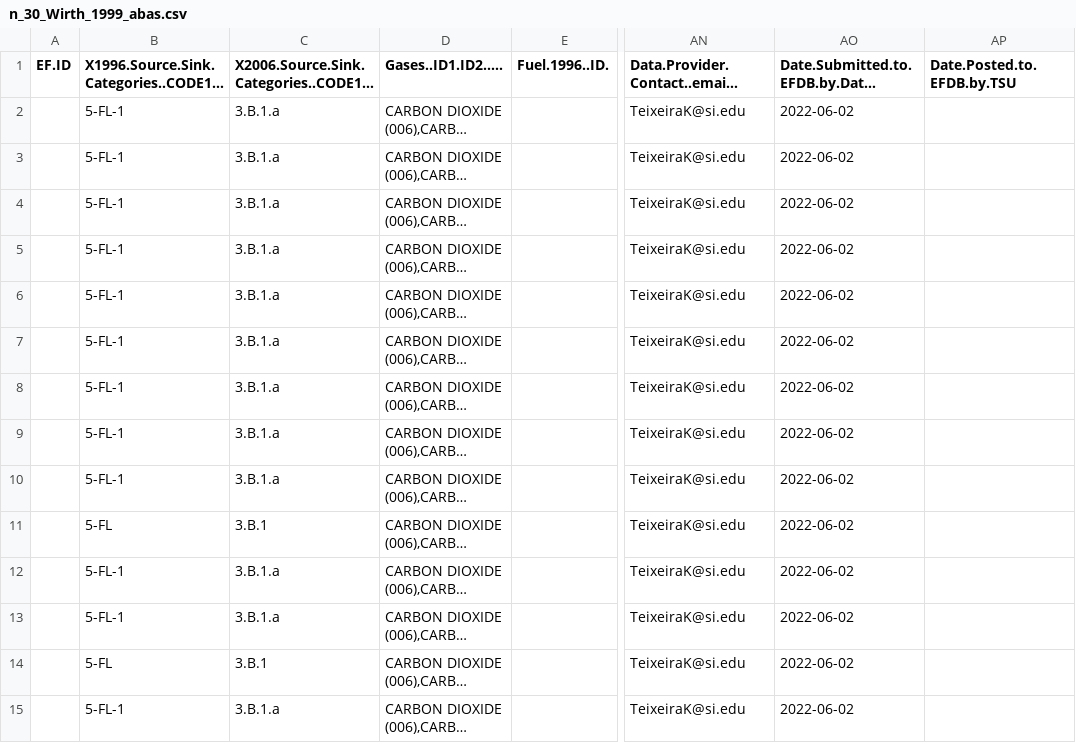
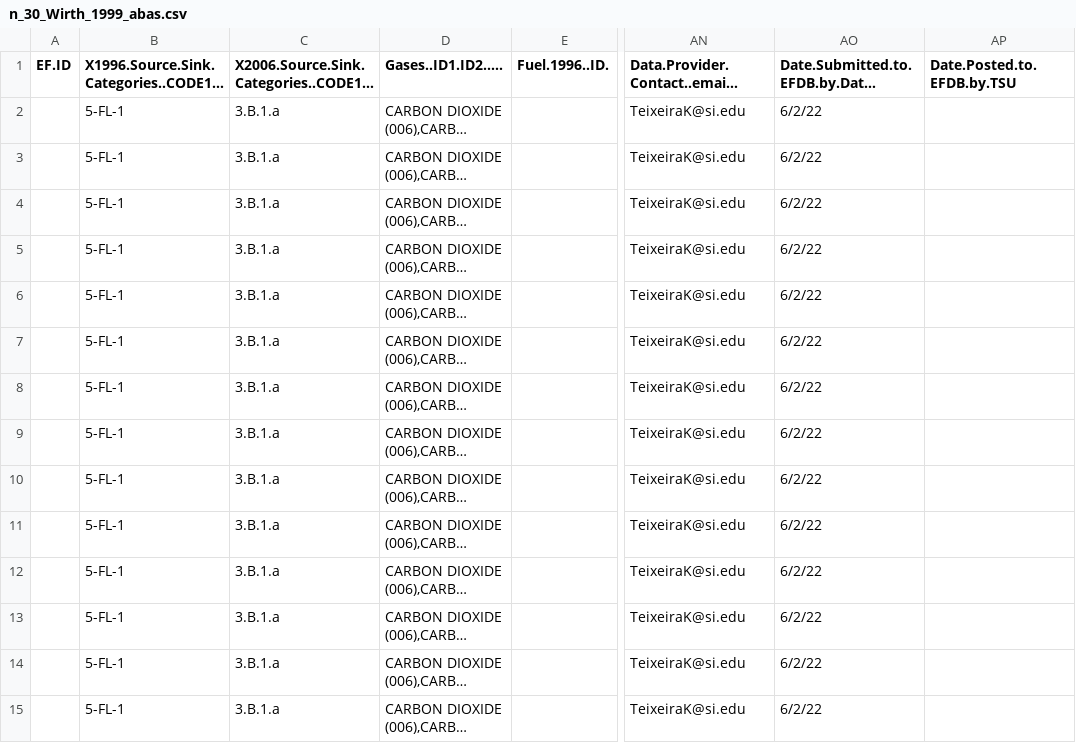
Before and after one commit to forc-db/IPCC-EFDB-integration, a CSV file: data/1-to-review/n_30_Wirth_1999_abas.csv, drawn as a sheet; only a part is shown, gaps mark what is left out; long unchanged cells end in …; the diff covers the shown part only; the diff names each change by its address in the sheet, - before the commit and + after, or states it on an @@ line.

Commit message:
manually fix land category codes

```diff
--- a/data/1-to-review/n_30_Wirth_1999_abas.csv
+++ b/data/1-to-review/n_30_Wirth_1999_abas.csv
-AO2:AO15: 2022-06-02
+AO2:AO15: 6/2/22
-B11: 5-FL
+B11: 5-FL-1
-C11: 3.B.1
+C11: 3.B.1.a
-B14: 5-FL
+B14: 5-FL-1
-C14: 3.B.1
+C14: 3.B.1.a
```
Also changed, not shown: 18 edited cells elsewhere in this file.
